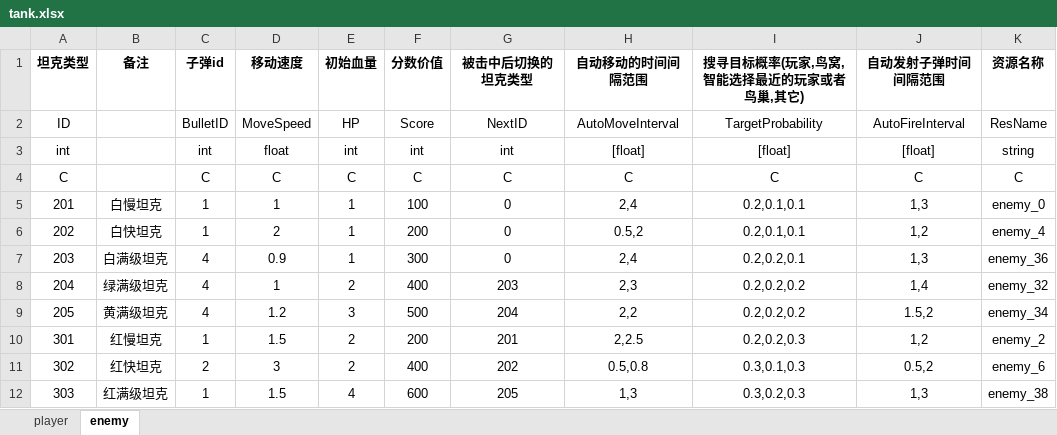
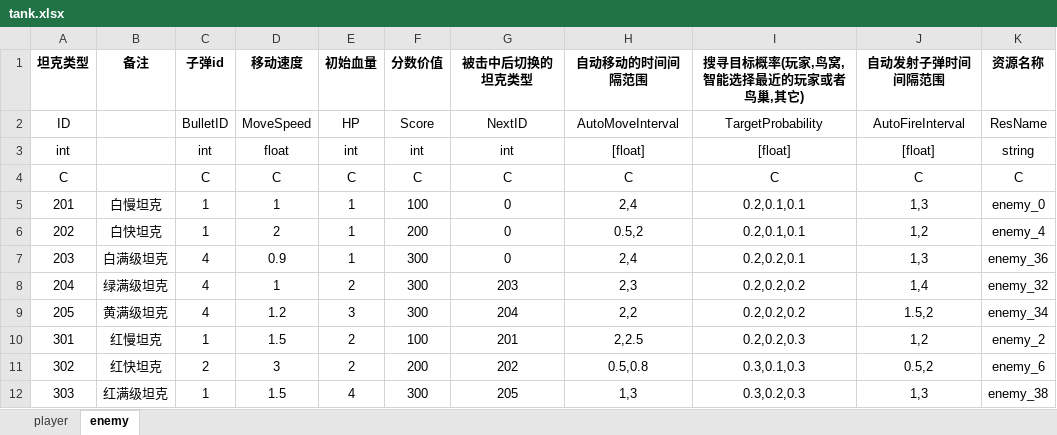
Before and after one commit to Mr-OldMao/MFramework2025, an Excel workbook: Assets/_TankRes/excel/tank.xlsx, sheet enemy, drawn as a sheet; values as stored, in another font and other column widths than the file's, no borders; the diff names each change by its address in the sheet, - before the commit and + after, or states it on an @@ line.

```diff
--- a/Assets/_TankRes/excel/tank.xlsx (sheet enemy)
+++ b/Assets/_TankRes/excel/tank.xlsx (sheet enemy)
-F8 (分数价值): 400
+F8 (分数价值): 300
-F9 (分数价值): 500
+F9 (分数价值): 300
-F10 (分数价值): 200
+F10 (分数价值): 100
-F11 (分数价值): 400
+F11 (分数价值): 200
-F12 (分数价值): 600
+F12 (分数价值): 300
```
Also changed, not shown: 16 other files.
